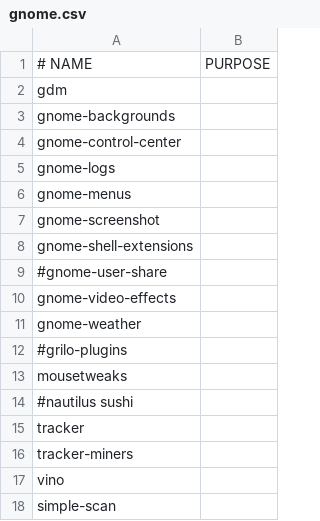
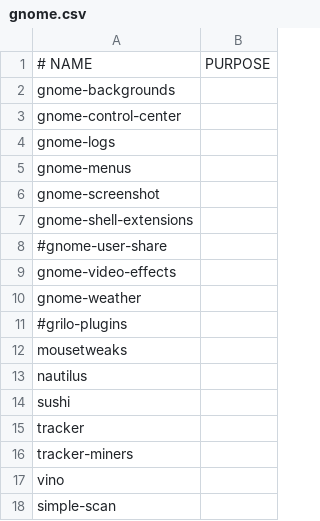
Before and after one commit to ispanos/anergos, a CSV file: programs/arch/gnome.csv, drawn as a sheet.

Commit message:
Gdm added to arch/i3.csv

```diff
--- a/programs/arch/gnome.csv
+++ b/programs/arch/gnome.csv
@@ -1,3 +1,2 @@
 # NAME,PURPOSE
-gdm,
 gnome-backgrounds,
@@ -13,3 +12,4 @@ gnome-weather,
 mousetweaks,
-#nautilus sushi,
+nautilus,
+sushi,
 tracker,
```
Also changed, not shown: programs/arch/i3.csv.
